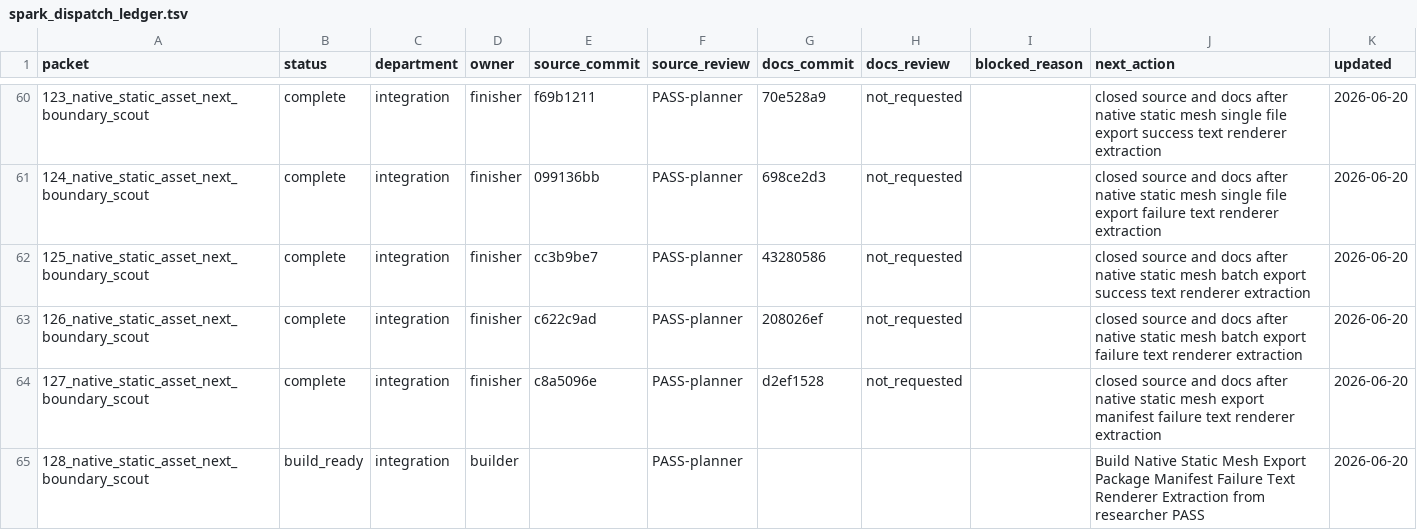
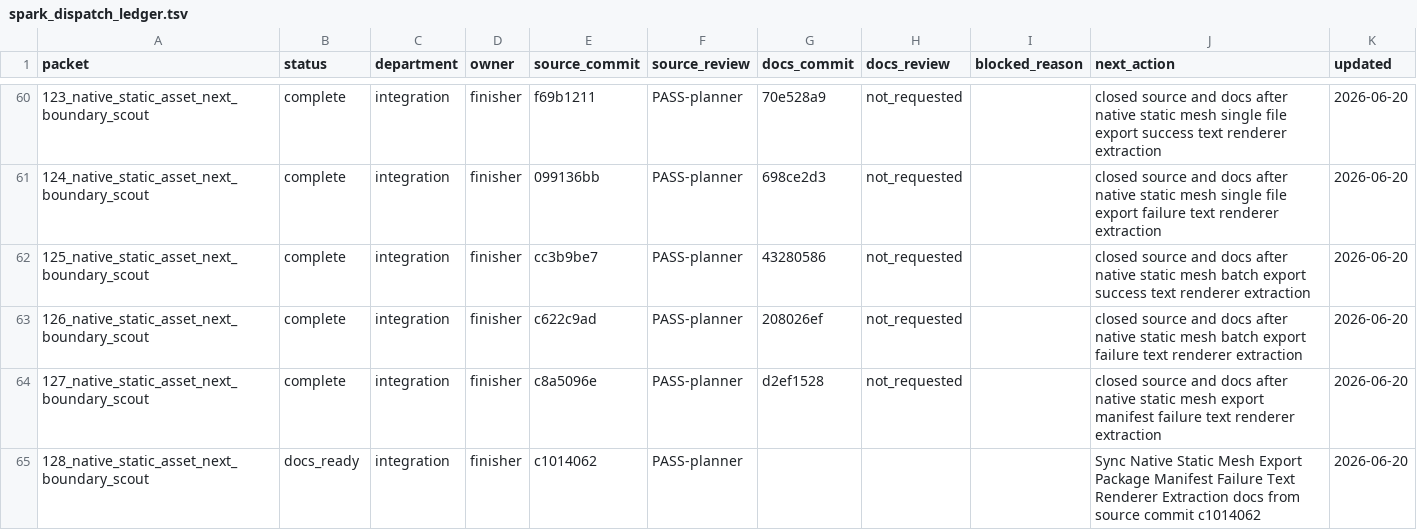
Before and after one commit to KOGA-ryu/iggy, a TSV file: engine/research/departments/integration/spark_dispatch_ledger.tsv, drawn as a sheet; only a part is shown, gaps mark what is left out.

Commit message:
Release static mesh package manifest failure text docs

```diff
--- a/engine/research/departments/integration/spark_dispatch_ledger.tsv
+++ b/engine/research/departments/integration/spark_dispatch_ledger.tsv
@@ -64,2 +64,2 @@ packet	status	department	owner	source_commit	source_review	docs_commit	docs_revi
 127_native_static_asset_next_boundary_scout	complete	integration	finisher	c8a5096e	PASS-planner	d2ef1528	not_requested		closed source and docs after native static mesh export manifest failure text renderer extraction	2026-06-20
-128_native_static_asset_next_boundary_scout	build_ready	integration	builder		PASS-planner				Build Native Static Mesh Export Package Manifest Failure Text Renderer Extraction from researcher PASS	2026-06-20
+128_native_static_asset_next_boundary_scout	docs_ready	integration	finisher	c1014062	PASS-planner				Sync Native Static Mesh Export Package Manifest Failure Text Renderer Extraction docs from source commit c1014062	2026-06-20
```
